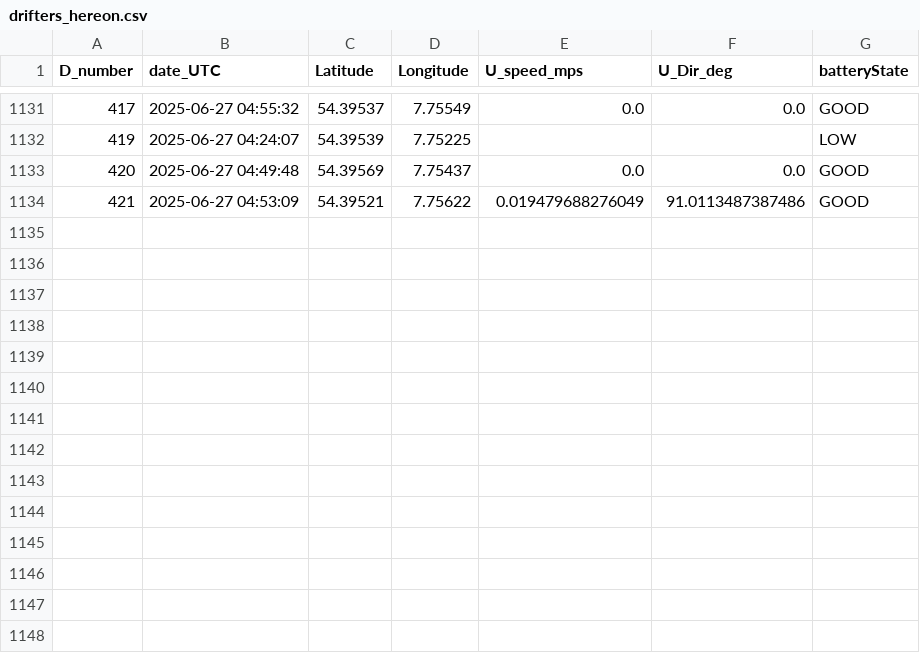
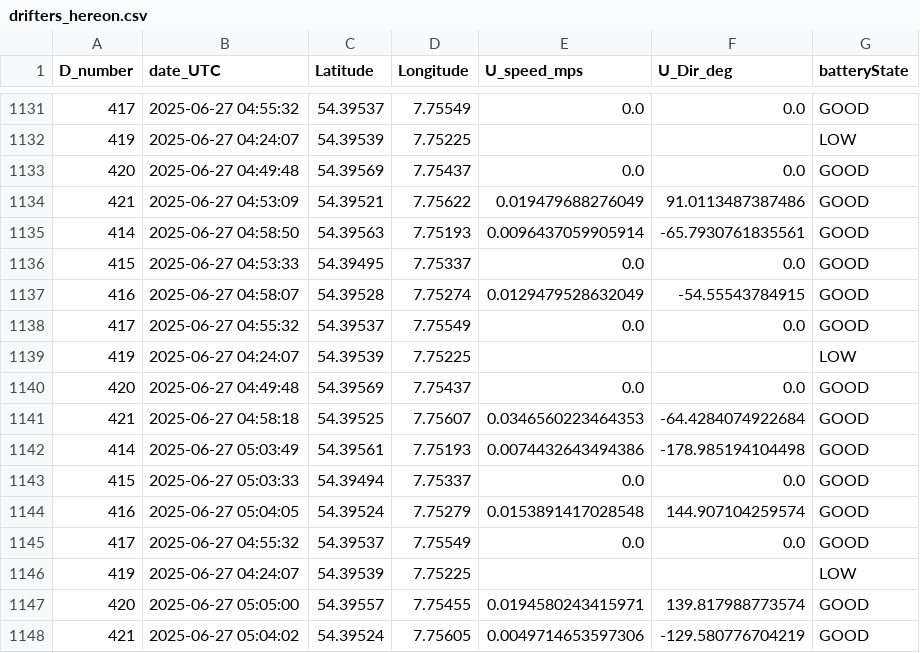
Before and after one commit to dotleif/taschenkrebs, a CSV file: drifters_hereon.csv, drawn as a sheet; only a part is shown, gaps mark what is left out; the diff names each change by its address in the sheet, - before the commit and + after, or states it on an @@ line.

```diff
--- a/drifters_hereon.csv
+++ b/drifters_hereon.csv
+row 1135: 414 | 2025-06-27 04:58:50 | 54.39563 | 7.75193 | 0.0096437059905914 | -65.7930761835561 | GOOD
+row 1136: 415 | 2025-06-27 04:53:33 | 54.39495 | 7.75337 | 0.0 | 0.0 | GOOD
+row 1137: 416 | 2025-06-27 04:58:07 | 54.39528 | 7.75274 | 0.0129479528632049 | -54.55543784915 | GOOD
+row 1138: 417 | 2025-06-27 04:55:32 | 54.39537 | 7.75549 | 0.0 | 0.0 | GOOD
+row 1139: 419 | 2025-06-27 04:24:07 | 54.39539 | 7.75225 |  |  | LOW
+row 1140: 420 | 2025-06-27 04:49:48 | 54.39569 | 7.75437 | 0.0 | 0.0 | GOOD
+row 1141: 421 | 2025-06-27 04:58:18 | 54.39525 | 7.75607 | 0.0346560223464353 | -64.4284074922684 | GOOD
+row 1142: 414 | 2025-06-27 05:03:49 | 54.39561 | 7.75193 | 0.0074432643494386 | -178.985194104498 | GOOD
+row 1143: 415 | 2025-06-27 05:03:33 | 54.39494 | 7.75337 | 0.0 | 0.0 | GOOD
+row 1144: 416 | 2025-06-27 05:04:05 | 54.39524 | 7.75279 | 0.0153891417028548 | 144.907104259574 | GOOD
+row 1145: 417 | 2025-06-27 04:55:32 | 54.39537 | 7.75549 | 0.0 | 0.0 | GOOD
+row 1146: 419 | 2025-06-27 04:24:07 | 54.39539 | 7.75225 |  |  | LOW
+row 1147: 420 | 2025-06-27 05:05:00 | 54.39557 | 7.75455 | 0.0194580243415971 | 139.817988773574 | GOOD
+row 1148: 421 | 2025-06-27 05:04:02 | 54.39524 | 7.75605 | 0.0049714653597306 | -129.580776704219 | GOOD
```
Also changed, not shown: 1 other file.
